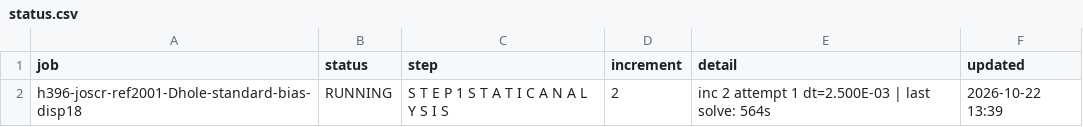
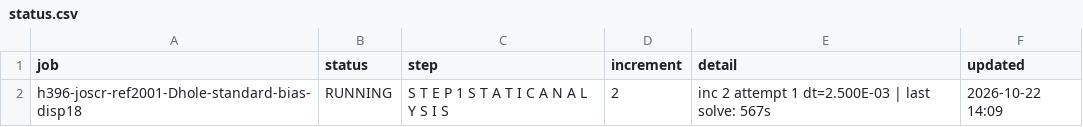
Before and after one commit to ChenYu-K/work_monitor, a CSV file: abaqus/rai/status.csv, drawn as a sheet.

```diff
--- a/abaqus/rai/status.csv
+++ b/abaqus/rai/status.csv
@@ -1,2 +1,2 @@
 "job","status","step","increment","detail","updated"
-"h396-joscr-ref2001-Dhole-standard-bias-disp18","RUNNING","S T E P 1 S T A T I C A N A L Y S I S","2","inc 2 attempt 1 dt=2.500E-03 | last solve: 564s","2026-10-22 13:39"
+"h396-joscr-ref2001-Dhole-standard-bias-disp18","RUNNING","S T E P 1 S T A T I C A N A L Y S I S","2","inc 2 attempt 1 dt=2.500E-03 | last solve: 567s","2026-10-22 14:09"
```
Also changed, not shown: 3 other files.
